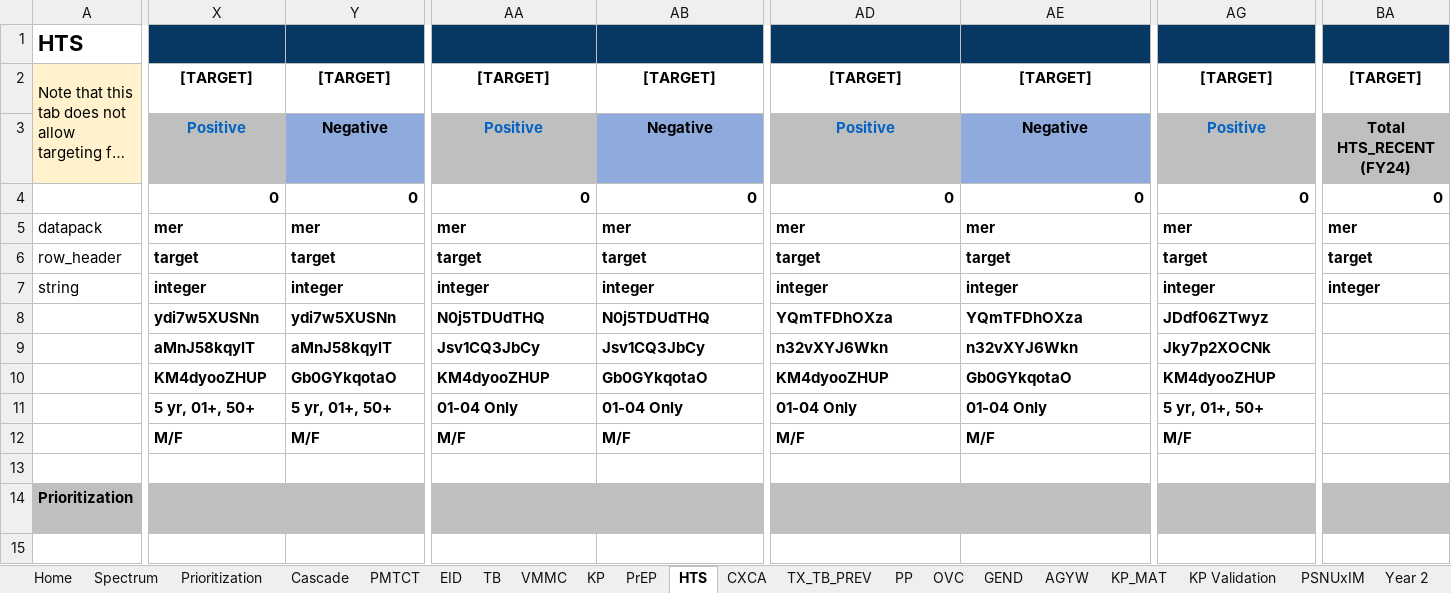
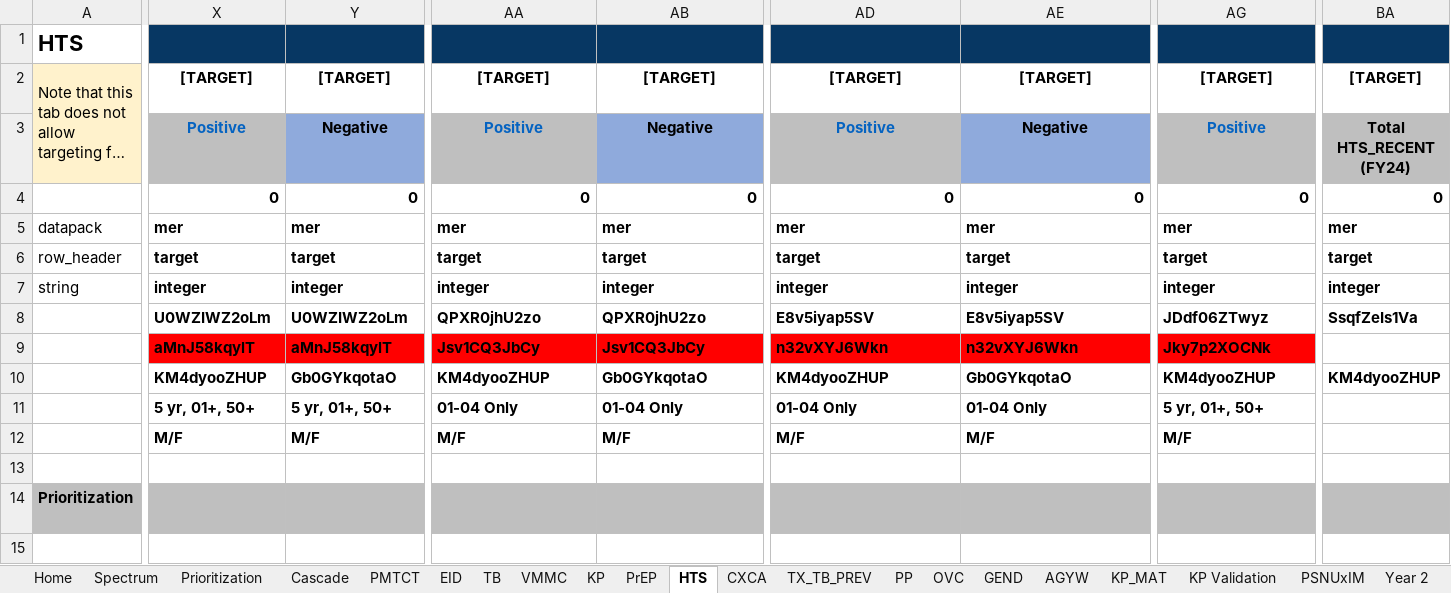
Before and after one commit to pepfar-datim/datapackr, an Excel workbook: inst/extdata/COP23_Data_Pack_Template.xlsx, sheet HTS, drawn as a sheet; only a part is shown, gaps mark what is left out; long unchanged cells end in …; values as stored, in another font and other column widths than the file's, no borders; conditional formats not drawn; removed rows and columns are numbered as before the commit, all else as after; rows hold the shown columns only; the diff covers the shown part only; the diff names each change by its address in the sheet, - before the commit and + after, or states it on an @@ line.

Commit message:
DP-788
all DSD and TA reviewed and updated for FY24 and FY23

```diff
--- a/inst/extdata/COP23_Data_Pack_Template.xlsx (sheet HTS)
+++ b/inst/extdata/COP23_Data_Pack_Template.xlsx (sheet HTS)
-row 8:  | ydi7w5XUSNn | ydi7w5XUSNn | N0j5TDUdTHQ | N0j5TDUdTHQ | YQmTFDhOXza | YQmTFDhOXza | JDdf06ZTwyz
+row 8:  | U0WZIWZ2oLm | U0WZIWZ2oLm | QPXR0jhU2zo | QPXR0jhU2zo | E8v5iyap5SV | E8v5iyap5SV | JDdf06ZTwyz | SsqfZeIs1Va
-X9:Y9 fill: none
+X9:Y9 fill: #FF0000
-AA9:AB9 fill: none
+AA9:AB9 fill: #FF0000
-AD9:AE9 fill: none
+AD9:AE9 fill: #FF0000
-AG9 fill: none
+AG9 fill: #FF0000
-BA10: (empty)
+BA10: KM4dyooZHUP
```
Also changed, not shown: cell formats elsewhere in this sheet, sheet PrEP.
